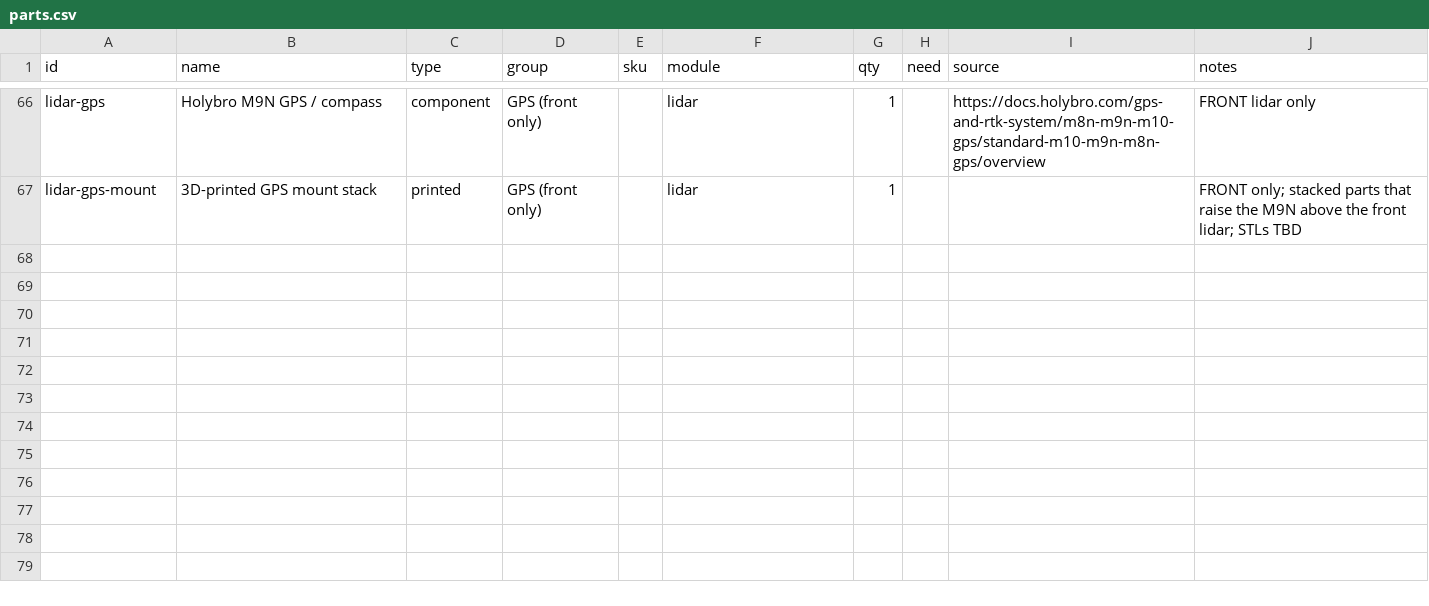
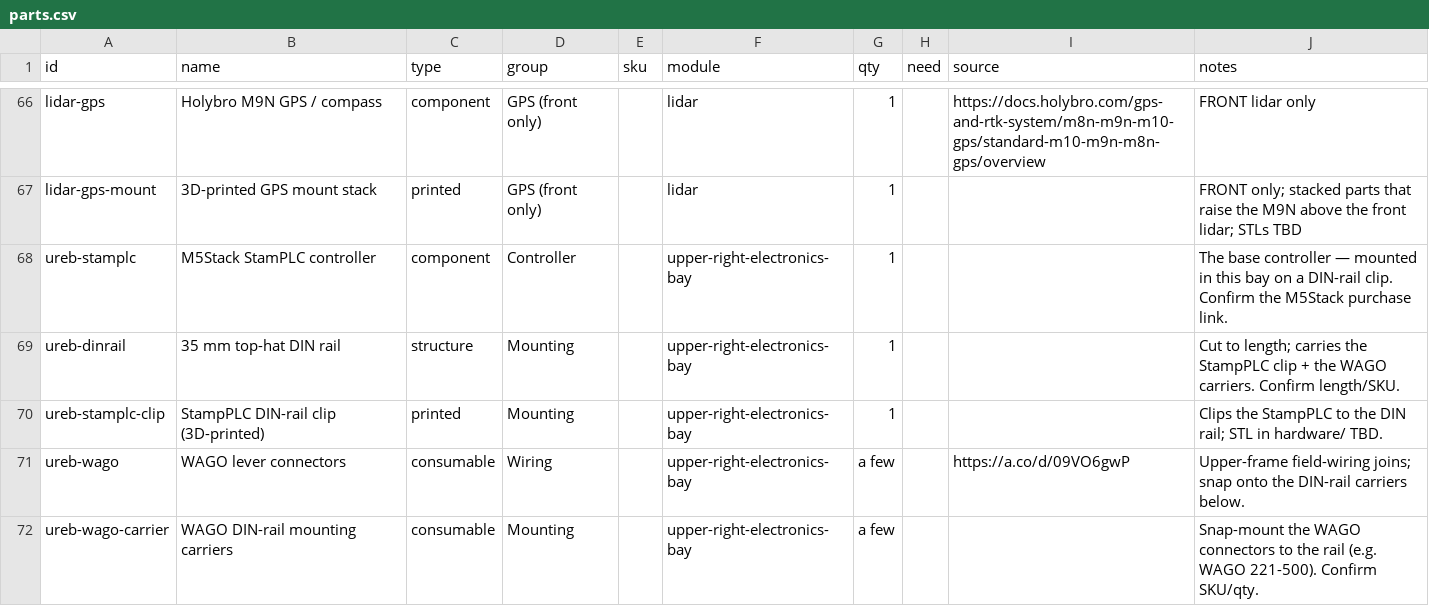
Before and after one commit to UW-Allen-School-Robotics/opendubs, a CSV file: hardware/parts.csv, drawn as a sheet; only a part is shown, gaps mark what is left out; the diff names each change by its address in the sheet, - before the commit and + after, or states it on an @@ line.

```diff
--- a/hardware/parts.csv
+++ b/hardware/parts.csv
+row 68: ureb-stamplc | M5Stack StamPLC controller | component | Controller |  | upper-right-electronics-bay | 1 |  |  | The base controller — mounted in this bay on a DIN-rail clip. Confirm the M5Stack purchase link.
+row 69: ureb-dinrail | 35 mm top-hat DIN rail | structure | Mounting |  | upper-right-electronics-bay | 1 |  |  | Cut to length; carries the StampPLC clip + the WAGO carriers. Confirm length/SKU.
+row 70: ureb-stamplc-clip | StampPLC DIN-rail clip (3D-printed) | printed | Mounting |  | upper-right-electronics-bay | 1 |  |  | Clips the StampPLC to the DIN rail; STL in hardware/ TBD.
+row 71: ureb-wago | WAGO lever connectors | consumable | Wiring |  | upper-right-electronics-bay | a few |  | https://a.co/d/09VO6gwP | Upper-frame field-wiring joins; snap onto the DIN-rail carriers below.
+row 72: ureb-wago-carrier | WAGO DIN-rail mounting carriers | consumable | Mounting |  | upper-right-electronics-bay | a few |  |  | Snap-mount the WAGO connectors to the rail (e.g. WAGO 221-500). Confirm SKU/qty.
```
Also changed, not shown: 5 other files.
